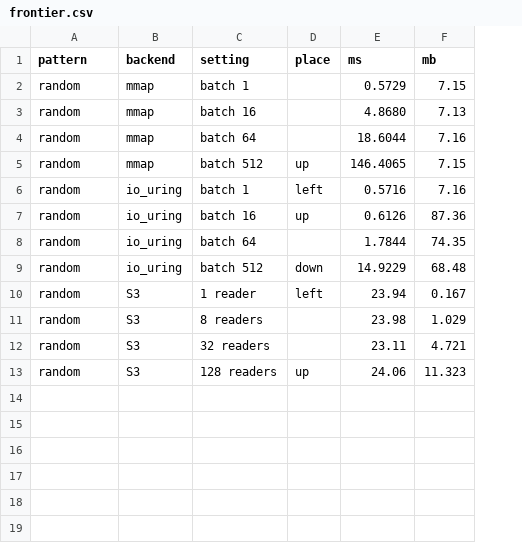
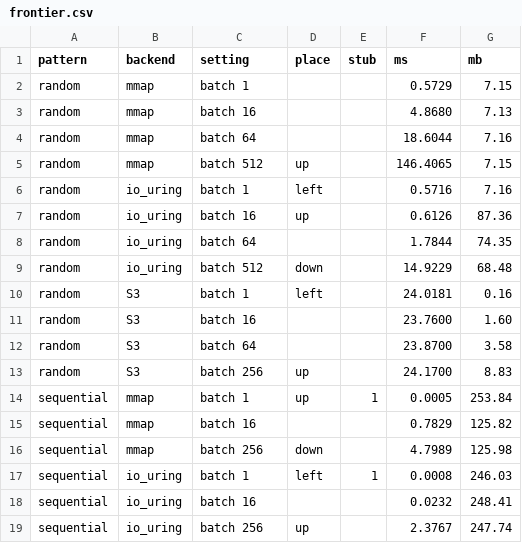
Before and after one commit to qdrant/landing_page, a CSV file: qdrant-landing/assets/viz/universal-io/frontier.csv, drawn as a sheet; addresses are those after the commit; the diff names each change by its address in the sheet, - before the commit and + after, or states it on an @@ line.

```diff
--- a/qdrant-landing/assets/viz/universal-io/frontier.csv
+++ b/qdrant-landing/assets/viz/universal-io/frontier.csv
+column E (stub), empty
-C10 (setting): 1 reader
+C10 (setting): batch 1
-F10 (ms): 23.94
+F10 (ms): 24.0181
-G10 (mb): 0.167
+G10 (mb): 0.16
-C11 (setting): 8 readers
+C11 (setting): batch 16
-F11 (ms): 23.98
+F11 (ms): 23.7600
-G11 (mb): 1.029
+G11 (mb): 1.60
-C12 (setting): 32 readers
+C12 (setting): batch 64
-F12 (ms): 23.11
+F12 (ms): 23.8700
-G12 (mb): 4.721
+G12 (mb): 3.58
-C13 (setting): 128 readers
+C13 (setting): batch 256
-F13 (ms): 24.06
+F13 (ms): 24.1700
-G13 (mb): 11.323
+G13 (mb): 8.83
+row 14: sequential | mmap | batch 1 | up | 1 | 0.0005 | 253.84
+row 15: sequential | mmap | batch 16 |  |  | 0.7829 | 125.82
+row 16: sequential | mmap | batch 256 | down |  | 4.7989 | 125.98
+row 17: sequential | io_uring | batch 1 | left | 1 | 0.0008 | 246.03
+row 18: sequential | io_uring | batch 16 |  |  | 0.0232 | 248.41
+row 19: sequential | io_uring | batch 256 | up |  | 2.3767 | 247.74
```
Also changed, not shown: 3 other files.
